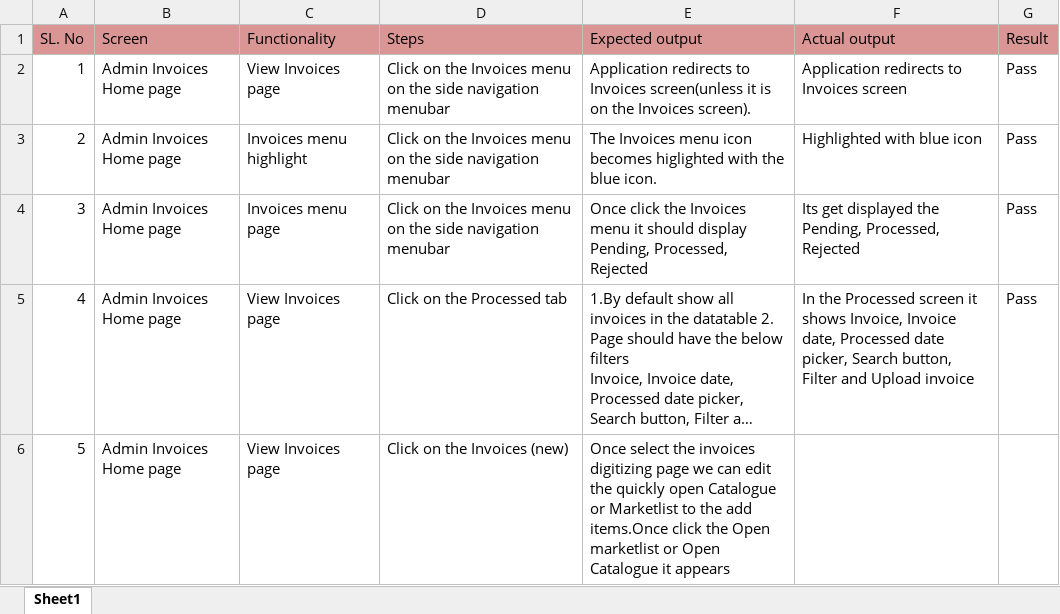
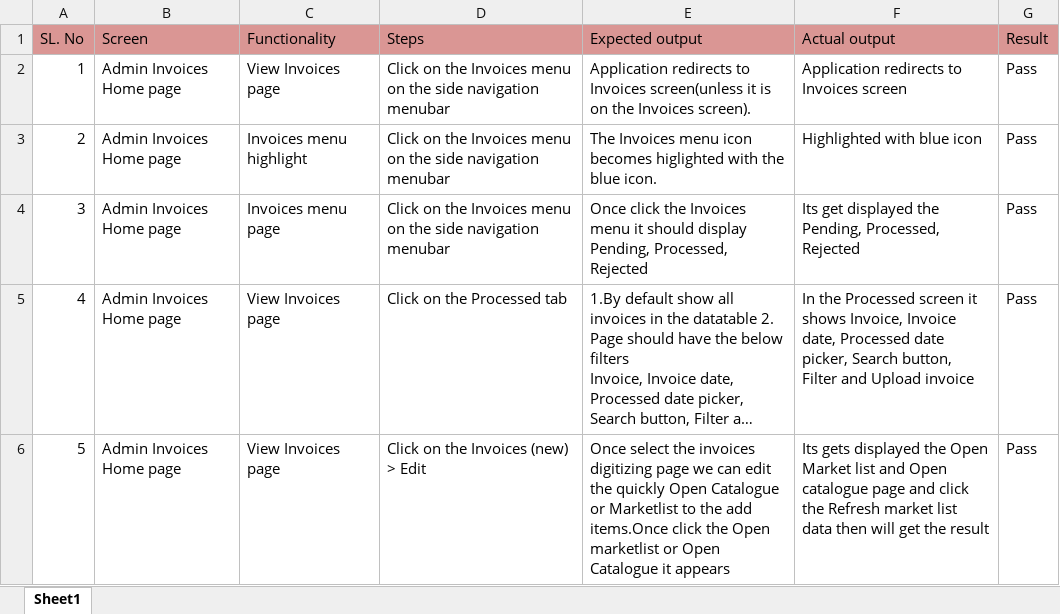
Before and after one commit to shwethazeemart/buyerautomation, an Excel workbook: Admin/Invoices/Manual testcases/Processed invoice.xlsx, sheet Sheet1, drawn as a sheet; long unchanged cells end in …; values as stored, in another font and other column widths than the file's, no borders; the diff names each change by its address in the sheet, - before the commit and + after, or states it on an @@ line.

```diff
--- a/Admin/Invoices/Manual testcases/Processed invoice.xlsx (sheet Sheet1)
+++ b/Admin/Invoices/Manual testcases/Processed invoice.xlsx (sheet Sheet1)
-D6 (Steps): Click on the Invoices (new)
+D6 (Steps): Click on the Invoices (new) > Edit
-E6 (Expected output): …the quickly open Catalogue or…
+E6 (Expected output): …the quickly Open Catalogue or…
-F6 (Actual output): (empty)
+F6 (Actual output): Its gets displayed the Open Market list and Open catalogue page and click the Refresh market list data then will get the result
-G6 (Result): (empty)
+G6 (Result): Pass
```
Also changed, not shown: Buyer hub/Inventory/Manual testcases/Inventory Final listing testcases.xlsx, Testcases_supplier/Orders/Manual testcases/Order final testcases.xlsx.
